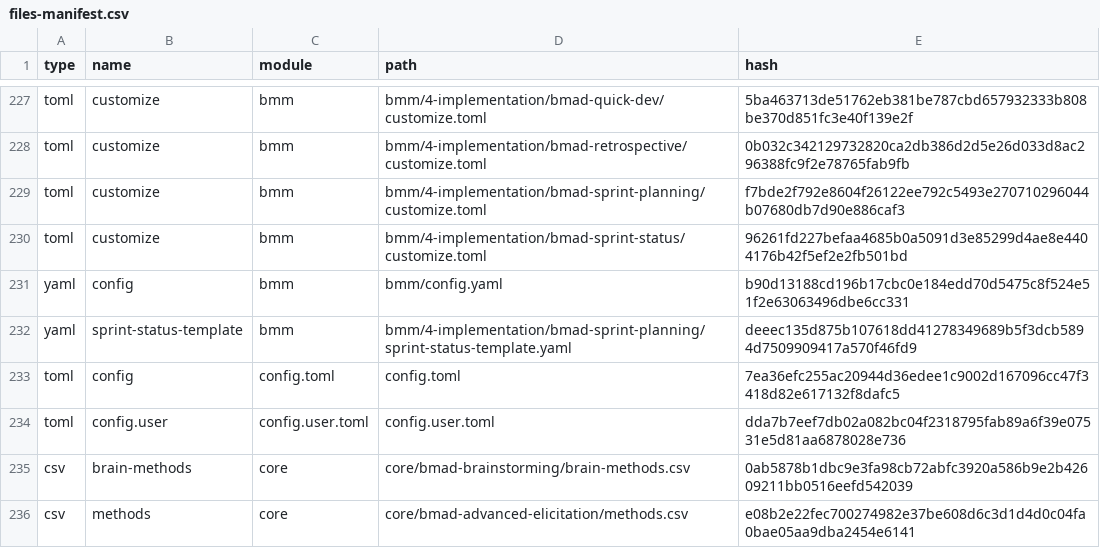
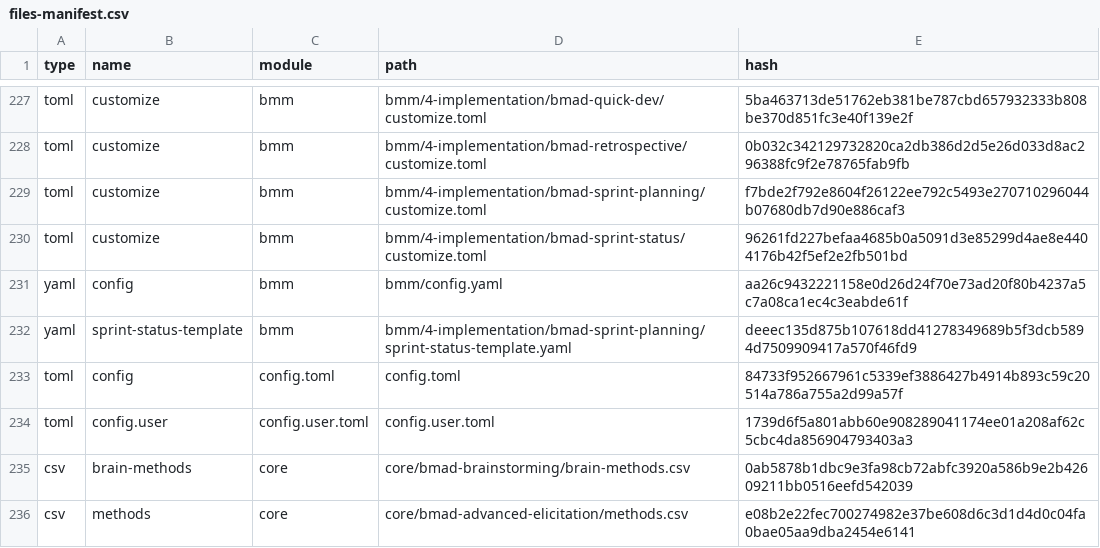
Before and after one commit to Mournerliao/lumiere, a CSV file: _bmad/_config/files-manifest.csv, drawn as a sheet; only a part is shown, gaps mark what is left out; the diff covers the shown part only.

```diff
--- a/_bmad/_config/files-manifest.csv
+++ b/_bmad/_config/files-manifest.csv
@@ -230,6 +230,6 @@ type,name,module,path,hash
 "toml","customize","bmm","bmm/4-implementation/bmad-sprint-status/customize.toml","96261fd227befaa4685b0a5091d3e85299d4ae8e4404176b42f5ef2e2fb501bd"
-"yaml","config","bmm","bmm/config.yaml","b90d13188cd196b17cbc0e184edd70d5475c8f524e51f2e63063496dbe6cc331"
+"yaml","config","bmm","bmm/config.yaml","aa26c9432221158e0d26d24f70e73ad20f80b4237a5c7a08ca1ec4c3eabde61f"
 "yaml","sprint-status-template","bmm","bmm/4-implementation/bmad-sprint-planning/sprint-status-template.yaml","deeec135d875b107618dd41278349689b5f3dcb5894d7509909417a570f46fd9"
-"toml","config","config.toml","config.toml","7ea36efc255ac20944d36edee1c9002d167096cc47f3418d82e617132f8dafc5"
-"toml","config.user","config.user.toml","config.user.toml","dda7b7eef7db02a082bc04f2318795fab89a6f39e07531e5d81aa6878028e736"
+"toml","config","config.toml","config.toml","84733f952667961c5339ef3886427b4914b893c59c20514a786a755a2d99a57f"
+"toml","config.user","config.user.toml","config.user.toml","1739d6f5a801abb60e908289041174ee01a208af62c5cbc4da856904793403a3"
 "csv","brain-methods","core","core/bmad-brainstorming/brain-methods.csv","0ab5878b1dbc9e3fa98cb72abfc3920a586b9e2b42609211bb0516eefd542039"
```
Also changed, not shown: 7 edited cells elsewhere in this file, _bmad/_config/bmad-help.csv, _bmad/bmm/module-help.csv, 6 other files.
